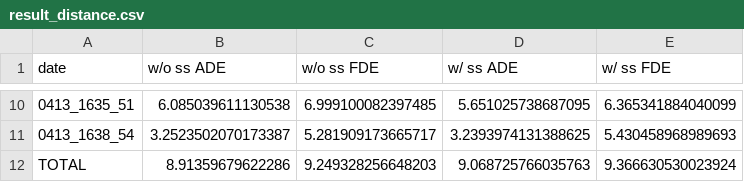
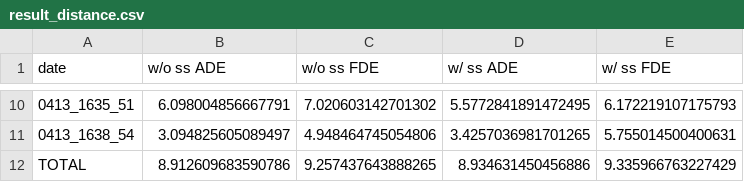
Before and after one commit to masashi-hatano/trajectories_prediction, a CSV file: eval/result_distance.csv, drawn as a sheet; only a part is shown, gaps mark what is left out; the diff covers the shown part only.

```diff
--- a/eval/result_distance.csv
+++ b/eval/result_distance.csv
@@ -10,3 +10,3 @@ date,w/o ss ADE,w/o ss FDE,w/ ss ADE,w/ ss FDE
-0413_1635_51,6.085039611130538,6.999100082397485,5.651025738687095,6.365341884040099
-0413_1638_54,3.2523502070173387,5.281909173665717,3.2393974131388625,5.430458968989693
-TOTAL,8.91359679622286,9.249328256648203,9.068725766035763,9.366630530023924
+0413_1635_51,6.098004856667791,7.020603142701302,5.5772841891472495,6.172219107175793
+0413_1638_54,3.094825605089497,4.948464745054806,3.4257036981701265,5.755014500400631
+TOTAL,8.912609683590786,9.257437643888265,8.934631450456886,9.335966763227429
```
Also changed, not shown: 32 edited cells elsewhere in this file, 21 other files.
